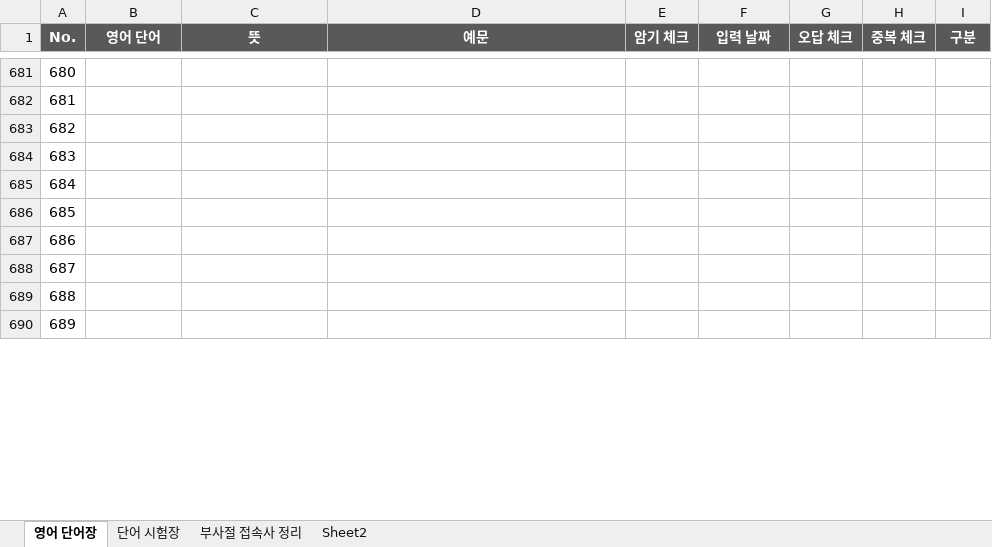
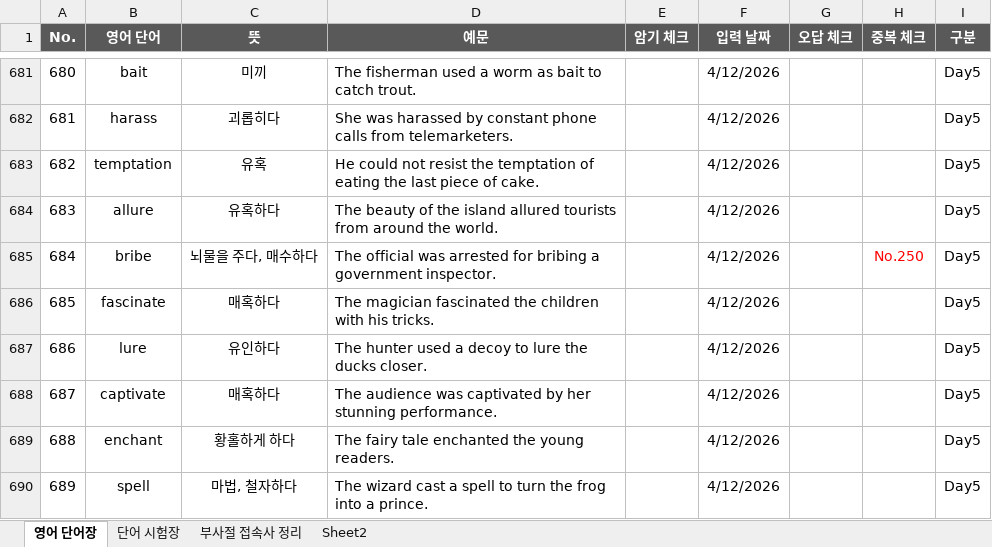
Before and after one commit to kwsahe/English_word, an Excel workbook: Word.xlsx, sheet 영어 단어장, drawn as a sheet; only a part is shown, gaps mark what is left out; values as stored, in another font and other column widths than the file's, no borders; the diff covers the shown part only; the diff names each change by its address in the sheet, - before the commit and + after, or states it on an @@ line.

```diff
--- a/Word.xlsx (sheet 영어 단어장)
+++ b/Word.xlsx (sheet 영어 단어장)
-B681 (영어 단어): (empty)
+B681 (영어 단어): bait
-C681 (뜻): (empty)
+C681 (뜻): 미끼
-D681 (예문): (empty)
+D681 (예문): The fisherman used a worm as bait to catch trout.
-F681:F690 (입력 날짜): (empty)
+F681:F690 (입력 날짜): 4/12/2026
-I681:I690 (구분): (empty)
+I681:I690 (구분): Day5
-B682 (영어 단어): (empty)
+B682 (영어 단어): harass
-C682 (뜻): (empty)
+C682 (뜻): 괴롭히다
-D682 (예문): (empty)
+D682 (예문): She was harassed by constant phone calls from telemarketers.
-B683 (영어 단어): (empty)
+B683 (영어 단어): temptation
-C683 (뜻): (empty)
+C683 (뜻): 유혹
-D683 (예문): (empty)
+D683 (예문): He could not resist the temptation of eating the last piece of cake.
-B684 (영어 단어): (empty)
+B684 (영어 단어): allure
-C684 (뜻): (empty)
+C684 (뜻): 유혹하다
-D684 (예문): (empty)
+D684 (예문): The beauty of the island allured tourists from around the world.
-B685 (영어 단어): (empty)
+B685 (영어 단어): bribe
-C685 (뜻): (empty)
+C685 (뜻): 뇌물을 주다, 매수하다
-D685 (예문): (empty)
+D685 (예문): The official was arrested for bribing a government inspector.
-H685 (중복 체크): (empty)
+H685 (중복 체크): No.250
-B686 (영어 단어): (empty)
+B686 (영어 단어): fascinate
-C686 (뜻): (empty)
+C686 (뜻): 매혹하다
-D686 (예문): (empty)
+D686 (예문): The magician fascinated the children with his tricks.
-B687 (영어 단어): (empty)
+B687 (영어 단어): lure
-C687 (뜻): (empty)
+C687 (뜻): 유인하다
-D687 (예문): (empty)
+D687 (예문): The hunter used a decoy to lure the ducks closer.
-B688 (영어 단어): (empty)
+B688 (영어 단어): captivate
-C688 (뜻): (empty)
+C688 (뜻): 매혹하다
-D688 (예문): (empty)
+D688 (예문): The audience was captivated by her stunning performance.
-B689 (영어 단어): (empty)
+B689 (영어 단어): enchant
-C689 (뜻): (empty)
+C689 (뜻): 황홀하게 하다
-D689 (예문): (empty)
+D689 (예문): The fairy tale enchanted the young readers.
-B690 (영어 단어): (empty)
+B690 (영어 단어): spell
-C690 (뜻): (empty)
+C690 (뜻): 마법, 철자하다
-D690 (예문): (empty)
+D690 (예문): The wizard cast a spell to turn the frog into a prince.
```
Also changed, not shown: 244 edited cells elsewhere in this sheet, formulas that keep their value.
